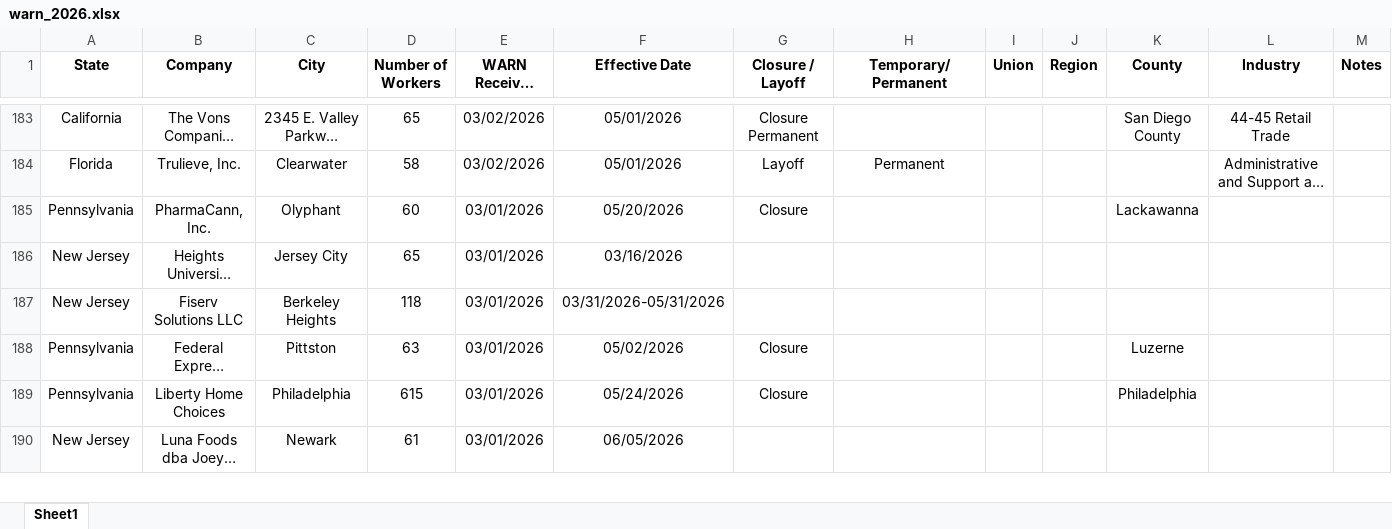
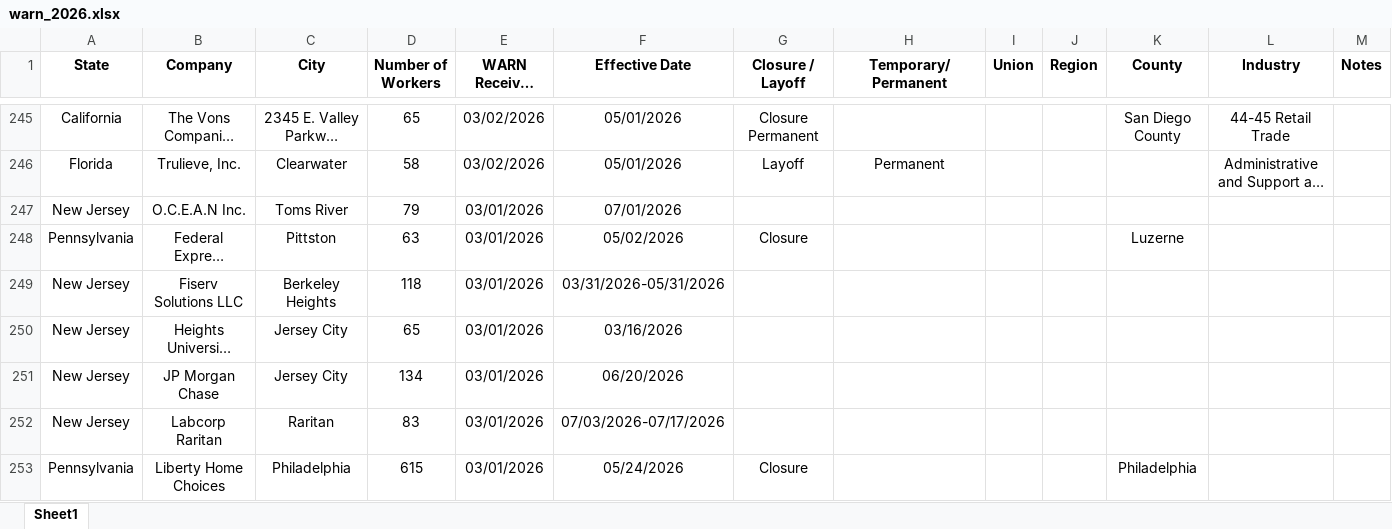
Before and after one commit to amp2026/Warn-Tracker, an Excel workbook: data/raw/warn_2026.xlsx, sheet Sheet1, drawn as a sheet; only a part is shown, gaps mark what is left out; the shorter side is filled out with more unchanged rows; long unchanged cells end in …; values as stored, in another font and other column widths than the file's, no borders; charts and pictures not drawn; addresses are those after the commit; the diff covers the shown part only; the diff names each change by its address in the sheet, - before the commit and + after, or states it on an @@ line.

```diff
--- a/data/raw/warn_2026.xlsx (sheet Sheet1)
+++ b/data/raw/warn_2026.xlsx (sheet Sheet1)
@@ row 185 moved to row 259: Pennsylvania @@
+row 247: New Jersey | O.C.E.A.N Inc. | Toms River | 79 | 03/01/2026 | 07/01/2026
@@ row 188 moved to row 248: Pennsylvania @@
+row 249: New Jersey | Fiserv Solutions LLC | Berkeley Heights | 118 | 03/01/2026 | 03/31/2026-05/31/2026
-B251 (Company): Fiserv Solutions LLC
+B251 (Company): JP Morgan Chase
-C251 (City): Berkeley Heights
+C251 (City): Jersey City
-D251 (Number of Workers): 118
+D251 (Number of Workers): 134
-F251 (Effective Date): 03/31/2026-05/31/2026
+F251 (Effective Date): 06/20/2026
+row 252: New Jersey | Labcorp Raritan | Raritan | 83 | 03/01/2026 | 07/03/2026-07/17/2026
```
Also changed, not shown: 67 added rows and 40 moved rows elsewhere in this sheet, 1 other file.
